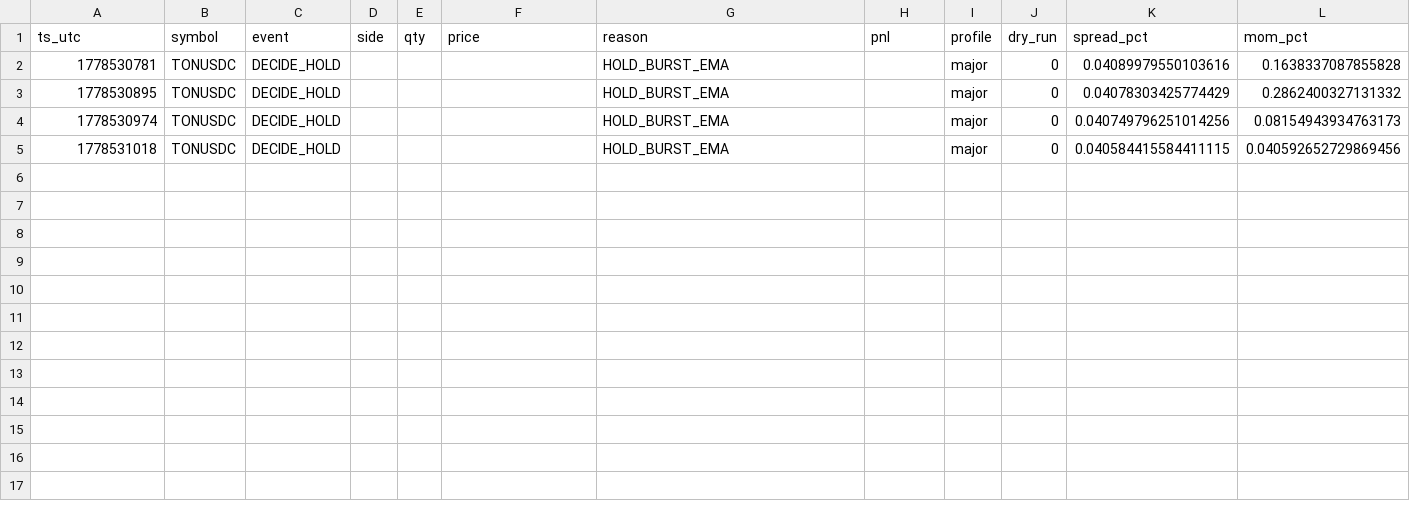
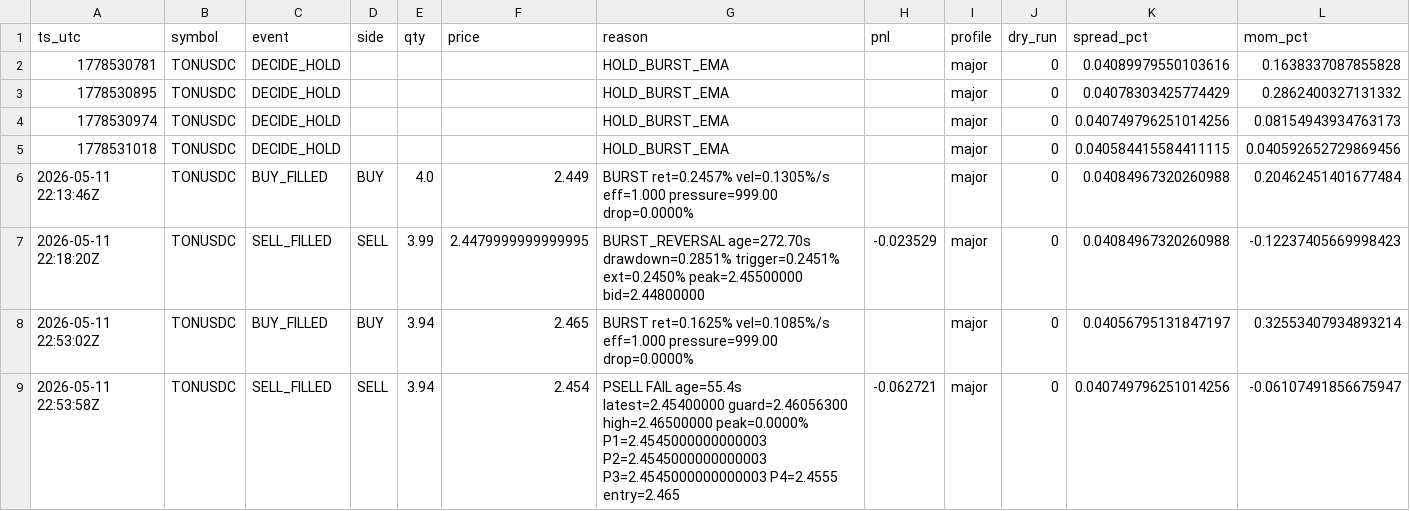
Before and after one commit to hichama-collab/binance-aifout-bot, a CSV file: data/logs/live/main/TONUSDC_20260511_trades.csv, drawn as a sheet; only a part is shown; rows hold the shown columns only; the diff names each change by its address in the sheet, - before the commit and + after, or states it on an @@ line.

```diff
--- a/data/logs/live/main/TONUSDC_20260511_trades.csv
+++ b/data/logs/live/main/TONUSDC_20260511_trades.csv
+row 6: 2026-05-11 22:13:46Z | TONUSDC | BUY_FILLED | BUY | 4.0 | 2.449 | BURST ret=0.2457% vel=0.1305%/s eff=1.000 pressure=999.00 drop=0.0000% |  | major | 0 | 0.04084967320260988 | 0.20462451401677484
+row 7: 2026-05-11 22:18:20Z | TONUSDC | SELL_FILLED | SELL | 3.99 | 2.4479999999999995 | BURST_REVERSAL age=272.70s drawdown=0.2851% trigger=0.2451% ext=0.2450% peak=2.45500000 bid=2.44800000 | -0.023529 | major | 0 | 0.04084967320260988 | -0.12237405669998423
+row 8: 2026-05-11 22:53:02Z | TONUSDC | BUY_FILLED | BUY | 3.94 | 2.465 | BURST ret=0.1625% vel=0.1085%/s eff=1.000 pressure=999.00 drop=0.0000% |  | major | 0 | 0.04056795131847197 | 0.32553407934893214
+row 9: 2026-05-11 22:53:58Z | TONUSDC | SELL_FILLED | SELL | 3.94 | 2.454 | PSELL FAIL age=55.4s latest=2.45400000 guard=2.46056300 high=2.46500000 peak=0.0000% P1=2.4545000000000003 P2=2.4545000000000003 P3=2.4545000000000003 P4=2.4555 entry=2.465 | -0.062721 | major | 0 | 0.040749796251014256 | -0.06107491856675947
```
Also changed, not shown: data/logs/live/main/PENDLEUSDC_20260511_trades.csv, 30 other files.
